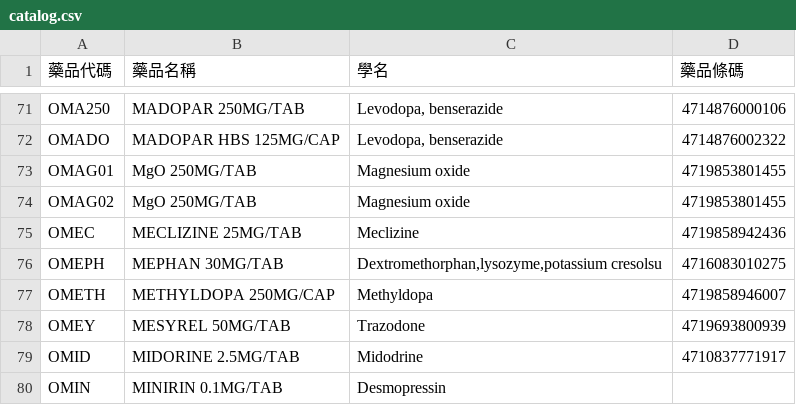
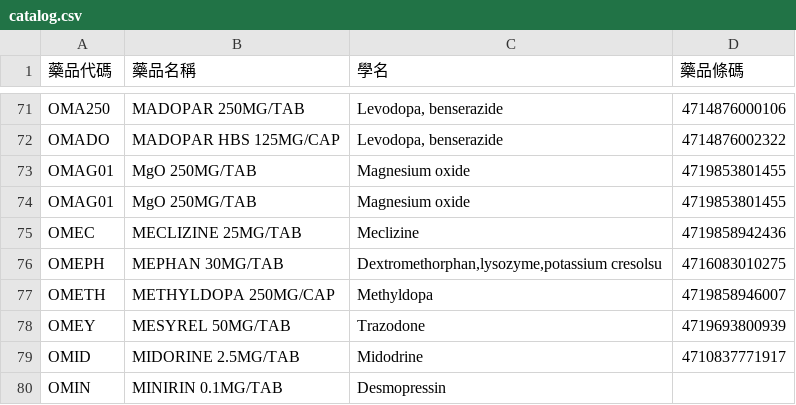
Before and after one commit to risquelix-sys/barcode-checker, a CSV file: catalog.csv, drawn as a sheet; only a part is shown, gaps mark what is left out.

Commit message:
Update catalog.csv

```diff
--- a/catalog.csv
+++ b/catalog.csv
@@ -73,3 +73,3 @@
 "OMAG01","MgO 250MG/TAB","Magnesium oxide","4719853801455"
-"OMAG02","MgO 250MG/TAB","Magnesium oxide","4719853801455"
+"OMAG01","MgO 250MG/TAB","Magnesium oxide","4719853801455"
 "OMEC","MECLIZINE 25MG/TAB","Meclizine","4719858942436"
```
